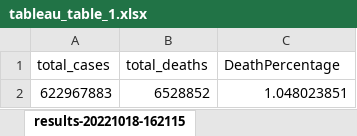
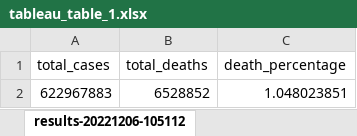
Before and after one commit to jonathanr1212/SQL_using_covid_data, an Excel workbook: tableau_files/tableau_table_1.xlsx, sheet results-20221206-105112, drawn as a sheet; values as stored, in another font and other column widths than the file's, no borders; charts and pictures not drawn; the diff names each change by its address in the sheet, - before the commit and + after, or states it on an @@ line.

```diff
--- a/tableau_files/tableau_table_1.xlsx (sheet results-20221206-105112)
+++ b/tableau_files/tableau_table_1.xlsx (sheet results-20221206-105112)
-sheet tab: results-20221018-162115
+sheet tab: results-20221206-105112
-C1: DeathPercentage
+C1: death_percentage
```
Also changed, not shown: tableau_files/tableau_table_2.xlsx, tableau_files/tableau_table_3.xlsx, 7 other files.
